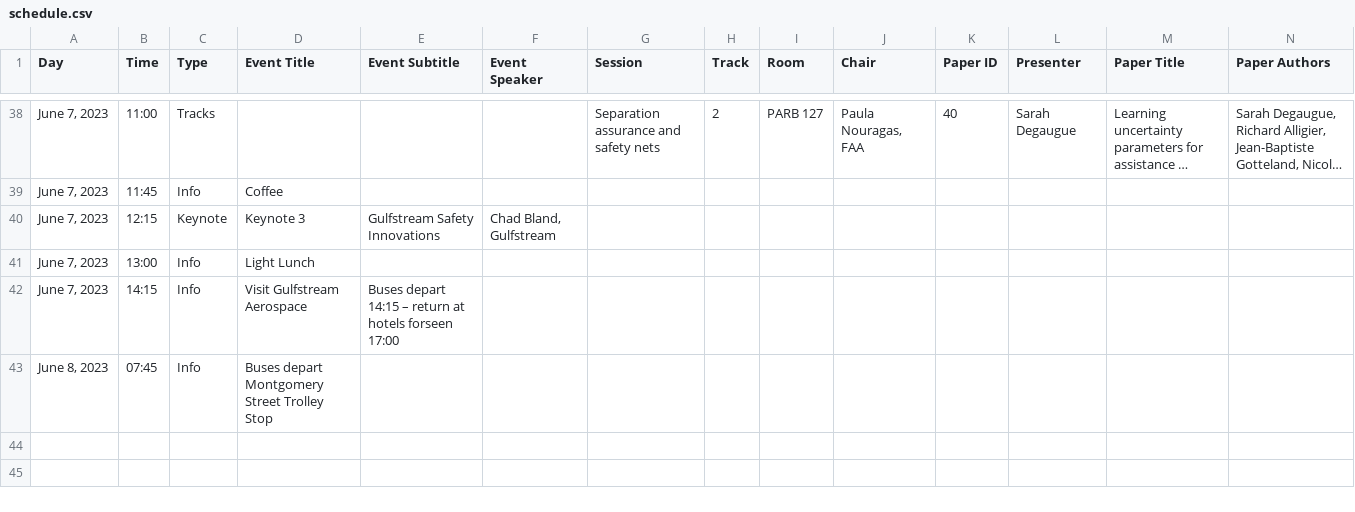
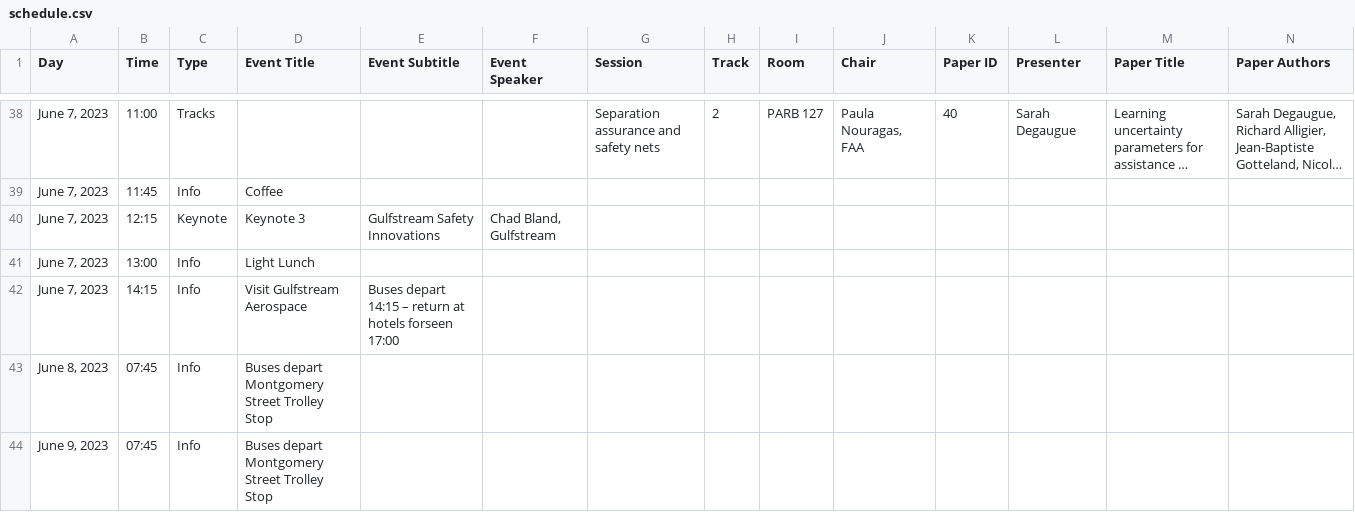
Before and after one commit to atmseminar-org/lektor-atmseminar-org, a CSV file: content/upcoming-seminar/schedule/schedule.csv, drawn as a sheet; only a part is shown, gaps mark what is left out; long unchanged cells end in …; the diff names each change by its address in the sheet, - before the commit and + after, or states it on an @@ line.

Commit message:
Schedule menu modifications

```diff
--- a/content/upcoming-seminar/schedule/schedule.csv
+++ b/content/upcoming-seminar/schedule/schedule.csv
+row 44: June 9, 2023 | 07:45 | Info | Buses depart Montgomery Street Trolley Stop
```
Also changed, not shown: 2 other files.
